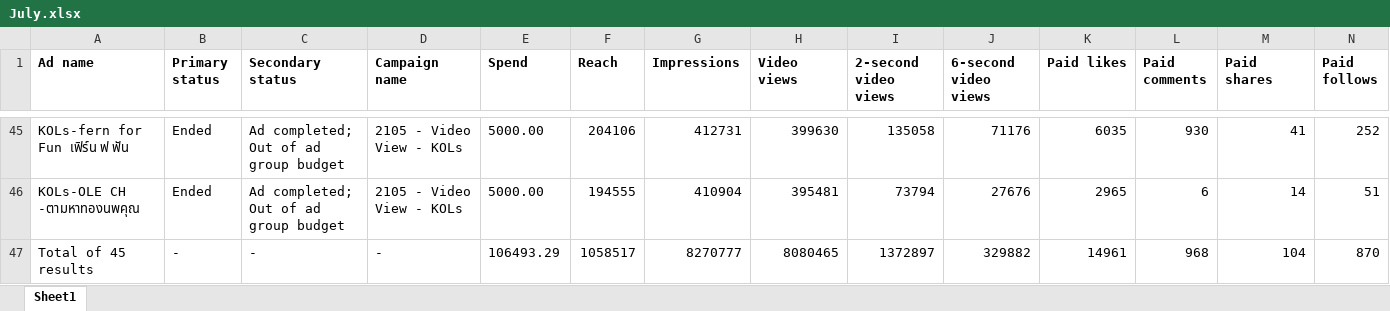
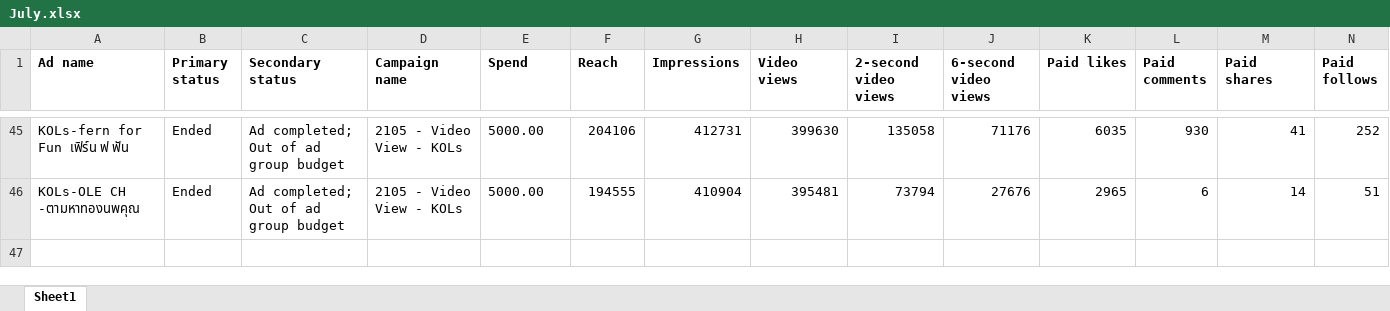
Before and after one commit to hafizyapha-glitch/Hia-Lhom-TikTok, an Excel workbook: data/July.xlsx, sheet Sheet1, drawn as a sheet; only a part is shown, gaps mark what is left out; values as stored, in another font and other column widths than the file's, no borders; rows hold the shown columns only; the diff names each change by its address in the sheet, - before the commit and + after, or states it on an @@ line.

Commit message:
Add files via upload

```diff
--- a/data/July.xlsx (sheet Sheet1)
+++ b/data/July.xlsx (sheet Sheet1)
-row 47: Total of 45 results | - | - | - | 106493.29 | 1058517 | 8270777 | 8080465 | 1372897 | 329882 | 14961 | 968 | 104 | 870
```
